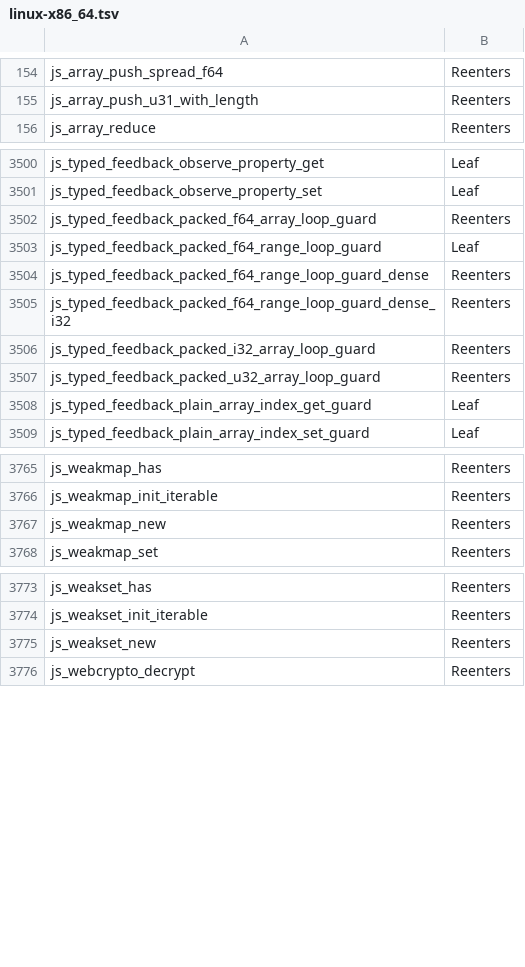
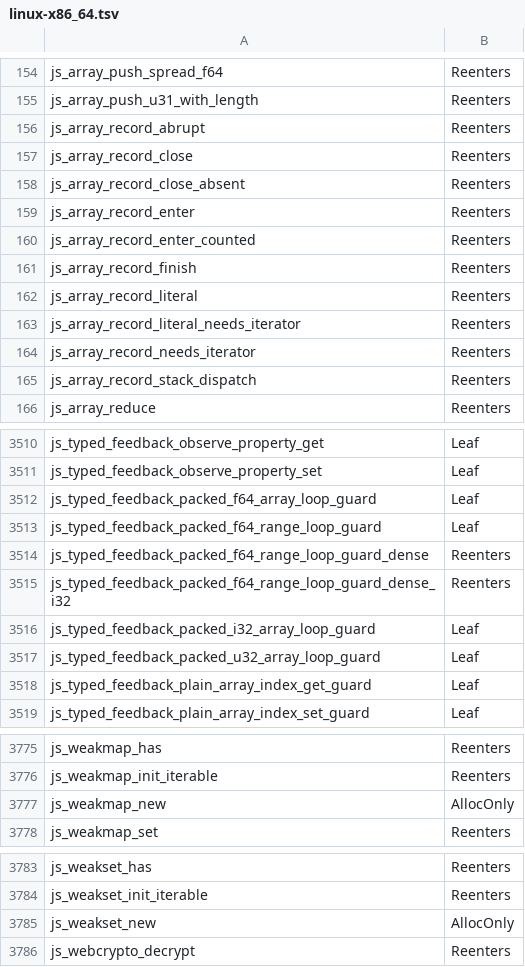
Before and after one commit to PerryTS/perry, a TSV file: crates/perry-codegen/src/gc_effects/linux-x86_64.tsv, drawn as a sheet; only a part is shown, gaps mark what is left out.

Commit message:
Regenerate the Linux GC call-effects table after merging main

```diff
--- a/crates/perry-codegen/src/gc_effects/linux-x86_64.tsv
+++ b/crates/perry-codegen/src/gc_effects/linux-x86_64.tsv
@@ -155,2 +155,12 @@ js_array_push_spread_f64	Reenters
 js_array_push_u31_with_length	Reenters
+js_array_record_abrupt	Reenters
+js_array_record_close	Reenters
+js_array_record_close_absent	Reenters
+js_array_record_enter	Reenters
+js_array_record_enter_counted	Reenters
+js_array_record_finish	Reenters
+js_array_record_literal	Reenters
+js_array_record_literal_needs_iterator	Reenters
+js_array_record_needs_iterator	Reenters
+js_array_record_stack_dispatch	Reenters
 js_array_reduce	Reenters
@@ -3501,3 +3511,3 @@ js_typed_feedback_observe_property_get	Leaf
 js_typed_feedback_observe_property_set	Leaf
-js_typed_feedback_packed_f64_array_loop_guard	Reenters
+js_typed_feedback_packed_f64_array_loop_guard	Leaf
 js_typed_feedback_packed_f64_range_loop_guard	Leaf
@@ -3505,4 +3515,4 @@ js_typed_feedback_packed_f64_range_loop_guard_dense	Reenters
 js_typed_feedback_packed_f64_range_loop_guard_dense_i32	Reenters
-js_typed_feedback_packed_i32_array_loop_guard	Reenters
-js_typed_feedback_packed_u32_array_loop_guard	Reenters
+js_typed_feedback_packed_i32_array_loop_guard	Leaf
+js_typed_feedback_packed_u32_array_loop_guard	Leaf
 js_typed_feedback_plain_array_index_get_guard	Leaf
@@ -3766,3 +3776,3 @@ js_weakmap_has	Reenters
 js_weakmap_init_iterable	Reenters
-js_weakmap_new	Reenters
+js_weakmap_new	AllocOnly
 js_weakmap_set	Reenters
@@ -3774,3 +3784,3 @@ js_weakset_has	Reenters
 js_weakset_init_iterable	Reenters
-js_weakset_new	Reenters
+js_weakset_new	AllocOnly
 js_webcrypto_decrypt	Reenters
```
